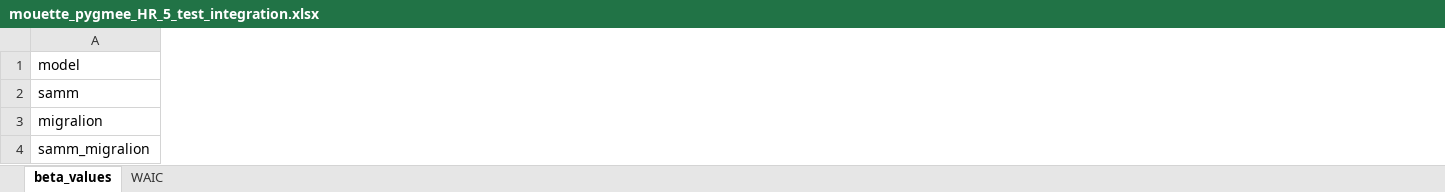
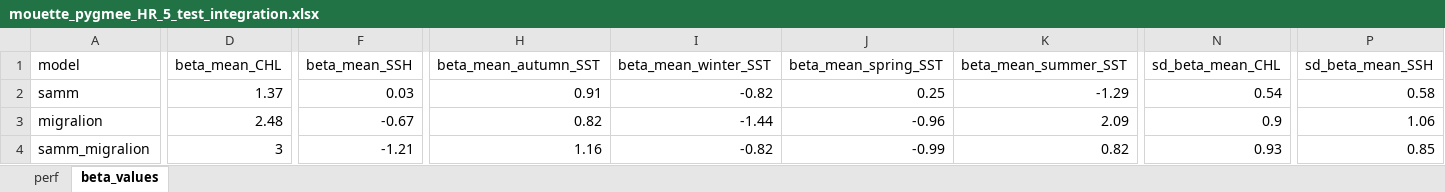
Before and after one commit to louisschroll/stage_M2, an Excel workbook: 3.results/model_selection/mouette_pygmee_HR_5_test_integration.xlsx, sheet beta_values, drawn as a sheet; only a part is shown, gaps mark what is left out; values as stored, in another font and other column widths than the file's, no borders; the diff covers the shown part only; the diff names each change by its address in the sheet, - before the commit and + after, or states it on an @@ line.

```diff
--- a/3.results/model_selection/mouette_pygmee_HR_5_test_integration.xlsx (sheet beta_values)
+++ b/3.results/model_selection/mouette_pygmee_HR_5_test_integration.xlsx (sheet beta_values)
-sheet tab: WAIC
+sheet tab: perf
+column D (beta_mean_CHL), rows 2-4: 1.37 | 2.48 | 3
+column F (beta_mean_SSH), rows 2-4: 0.03 | -0.67 | -1.21
+column H (beta_mean_autumn_SST), rows 2-4: 0.91 | 0.82 | 1.16
+column I (beta_mean_winter_SST), rows 2-4: -0.82 | -1.44 | -0.82
+column J (beta_mean_spring_SST), rows 2-4: 0.25 | -0.96 | -0.99
+column K (beta_mean_summer_SST), rows 2-4: -1.29 | 2.09 | 0.82
+column N (sd_beta_mean_CHL), rows 2-4: 0.54 | 0.9 | 0.93
+column P (sd_beta_mean_SSH), rows 2-4: 0.58 | 1.06 | 0.85
```
Also changed, not shown: 4 added columns and 24 edited cells elsewhere in this sheet, 3.results/model_selection/mouette_melanocephale_HR_5_test_integration.xlsx, 3.results/model_selection/mouette_melanocephale_R_5_test_integration.xlsx, 56 other files.
